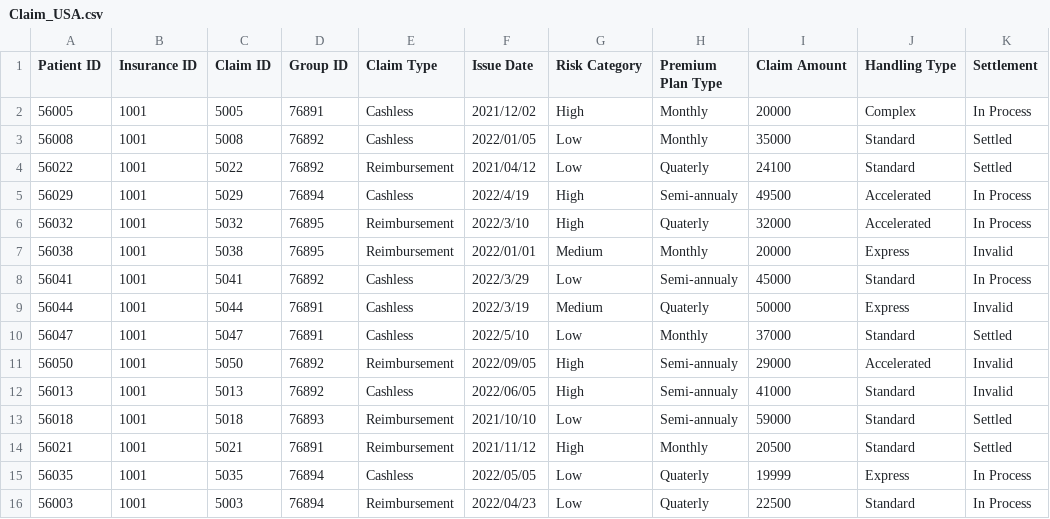
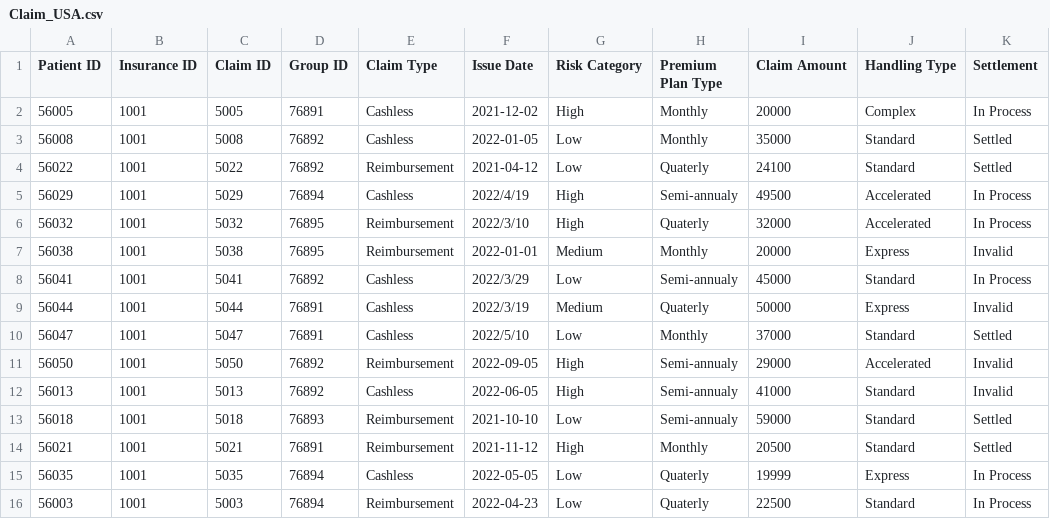
Before and after one commit to Prajnadipta/Hospital-Claim-Management-Project-, a CSV file: Claim_USA.csv, drawn as a sheet; only a part is shown; the diff names each change by its address in the sheet, - before the commit and + after, or states it on an @@ line.

```diff
--- a/Claim_USA.csv
+++ b/Claim_USA.csv
-F2 (Issue Date): 2021/12/02
+F2 (Issue Date): 2021-12-02
-F3 (Issue Date): 2022/01/05
+F3 (Issue Date): 2022-01-05
-F4 (Issue Date): 2021/04/12
+F4 (Issue Date): 2021-04-12
-F7 (Issue Date): 2022/01/01
+F7 (Issue Date): 2022-01-01
-F11 (Issue Date): 2022/09/05
+F11 (Issue Date): 2022-09-05
-F12 (Issue Date): 2022/06/05
+F12 (Issue Date): 2022-06-05
-F13 (Issue Date): 2021/10/10
+F13 (Issue Date): 2021-10-10
-F14 (Issue Date): 2021/11/12
+F14 (Issue Date): 2021-11-12
-F15 (Issue Date): 2022/05/05
+F15 (Issue Date): 2022-05-05
-F16 (Issue Date): 2022/04/23
+F16 (Issue Date): 2022-04-23
```
Also changed, not shown: Claim_GER.csv, Claim_IND.csv.
